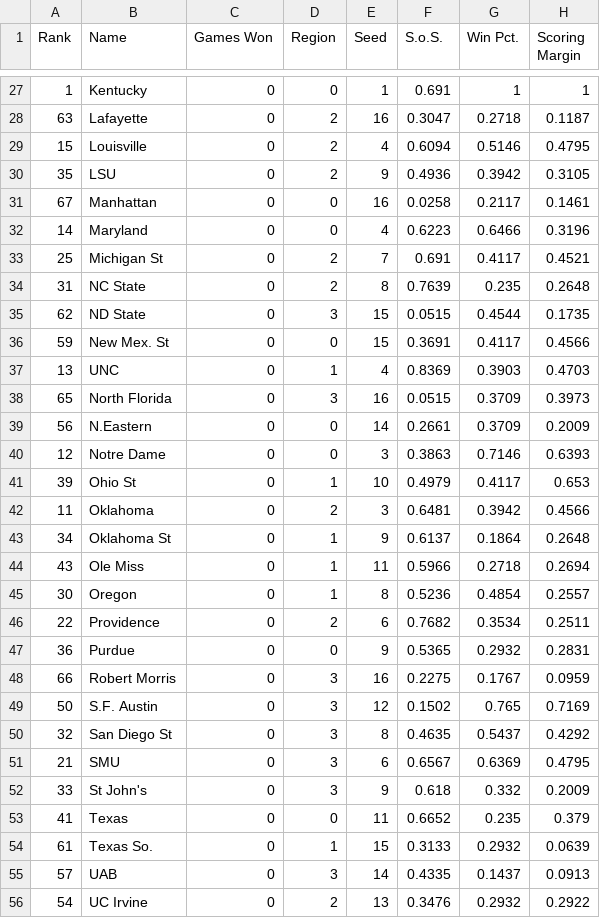
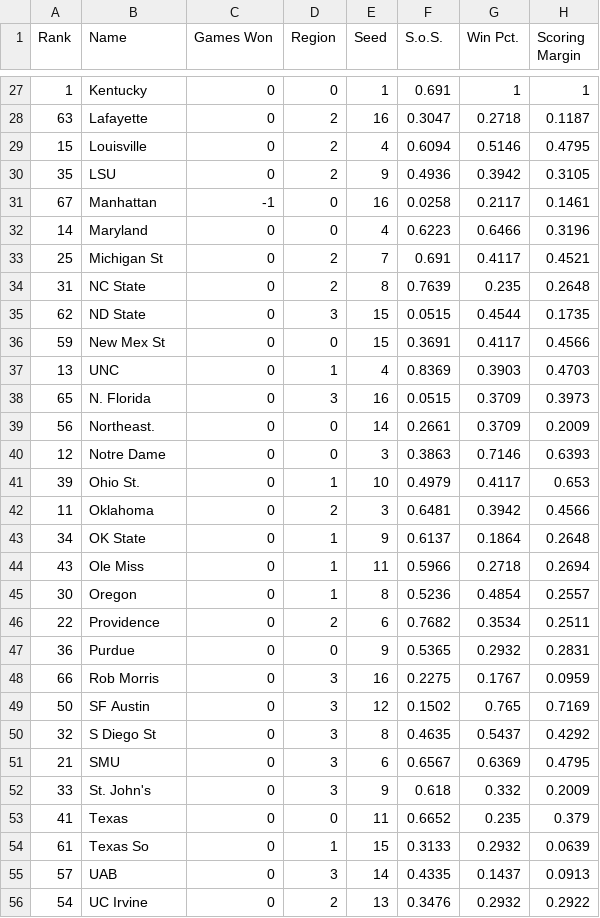
Before and after one commit to rifelpet/weighted-bracket-picker, a CSV file: 2015-data.csv, drawn as a sheet; only a part is shown, gaps mark what is left out; the diff covers the shown part only; the diff names each change by its address in the sheet, - before the commit and + after, or states it on an @@ line.

Commit message:
Updating 2015 data with shortened names

```diff
--- a/2015-data.csv
+++ b/2015-data.csv
-C31 (Games Won): 0
+C31 (Games Won): -1
-B36 (Name): New Mex. St
+B36 (Name): New Mex St
-B38 (Name): North Florida
+B38 (Name): N. Florida
-B39 (Name): N.Eastern
+B39 (Name): Northeast.
-B41 (Name): Ohio St
+B41 (Name): Ohio St.
-B43 (Name): Oklahoma St
+B43 (Name): OK State
-B48 (Name): Robert Morris
+B48 (Name): Rob Morris
-B49 (Name): S.F. Austin
+B49 (Name): SF Austin
-B50 (Name): San Diego St
+B50 (Name): S Diego St
-B52 (Name): St John's
+B52 (Name): St. John's
-B54 (Name): Texas So.
+B54 (Name): Texas So
```
Also changed, not shown: 7 edited cells elsewhere in this file.
